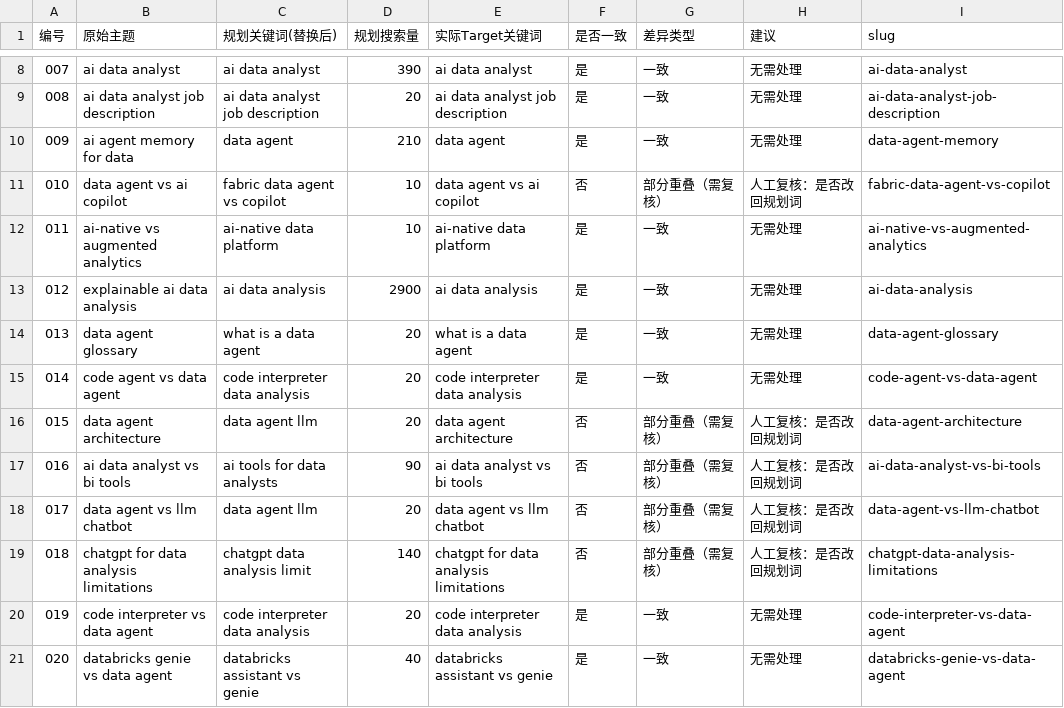
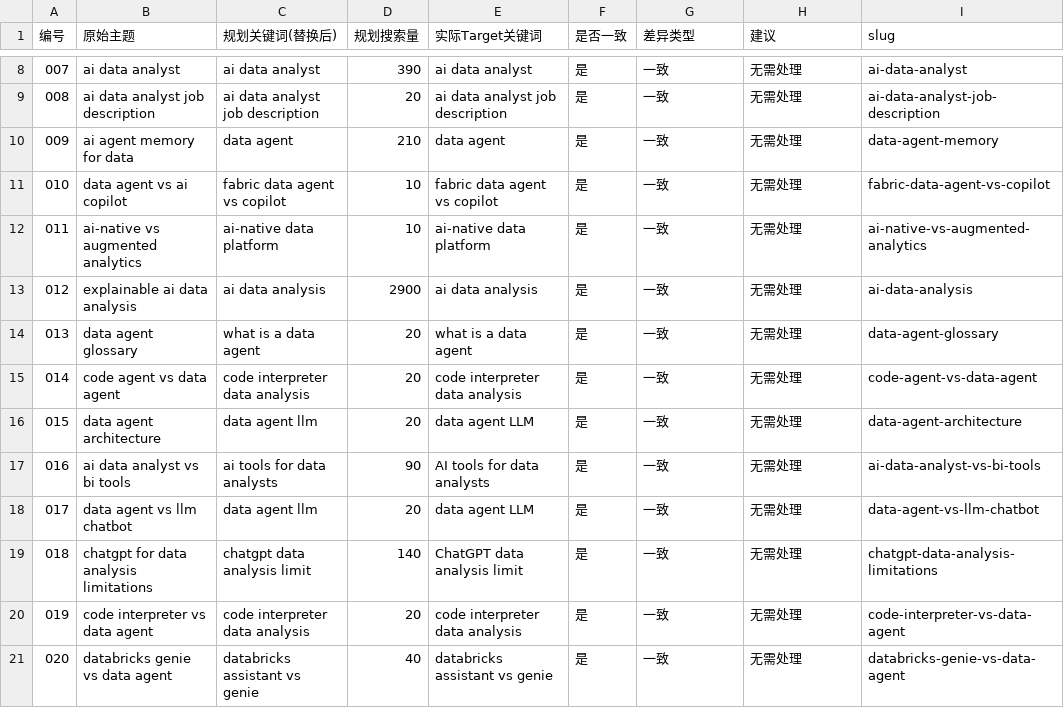
Before and after one commit to allwefantasy/InfiniSynapse-Growth, a CSV file: SEO/Blog/keyword-reconcile.csv, drawn as a sheet; only a part is shown, gaps mark what is left out; the diff covers the shown part only.

```diff
--- a/SEO/Blog/keyword-reconcile.csv
+++ b/SEO/Blog/keyword-reconcile.csv
@@ -10,3 +10,3 @@
 009,ai agent memory for data,data agent,210,data agent,是,一致,无需处理,data-agent-memory
-010,data agent vs ai copilot,fabric data agent vs copilot,10,data agent vs ai copilot,否,部分重叠（需复核）,人工复核：是否改回规划词,fabric-data-agent-vs-copilot
+010,data agent vs ai copilot,fabric data agent vs copilot,10,fabric data agent vs copilot,是,一致,无需处理,fabric-data-agent-vs-copilot
 011,ai-native vs augmented analytics,ai-native data platform,10,ai-native data platform,是,一致,无需处理,ai-native-vs-augmented-analytics
@@ -15,6 +15,6 @@
 014,code agent vs data agent,code interpreter data analysis,20,code interpreter data analysis,是,一致,无需处理,code-agent-vs-data-agent
-015,data agent architecture,data agent llm,20,data agent architecture,否,部分重叠（需复核）,人工复核：是否改回规划词,data-agent-architecture
-016,ai data analyst vs bi tools,ai tools for data analysts,90,ai data analyst vs bi tools,否,部分重叠（需复核）,人工复核：是否改回规划词,ai-data-analyst-vs-bi-tools
-017,data agent vs llm chatbot,data agent llm,20,data agent vs llm chatbot,否,部分重叠（需复核）,人工复核：是否改回规划词,data-agent-vs-llm-chatbot
-018,chatgpt for data analysis limitations,chatgpt data analysis limit,140,chatgpt for data analysis limitations,否,部分重叠（需复核）,人工复核：是否改回规划词,chatgpt-data-analysis-limitations
+015,data agent architecture,data agent llm,20,data agent LLM,是,一致,无需处理,data-agent-architecture
+016,ai data analyst vs bi tools,ai tools for data analysts,90,AI tools for data analysts,是,一致,无需处理,ai-data-analyst-vs-bi-tools
+017,data agent vs llm chatbot,data agent llm,20,data agent LLM,是,一致,无需处理,data-agent-vs-llm-chatbot
+018,chatgpt for data analysis limitations,chatgpt data analysis limit,140,ChatGPT data analysis limit,是,一致,无需处理,chatgpt-data-analysis-limitations
 019,code interpreter vs data agent,code interpreter data analysis,20,code interpreter data analysis,是,一致,无需处理,code-interpreter-vs-data-agent
```
Also changed, not shown: 64 edited cells elsewhere in this file, 8 other files.
